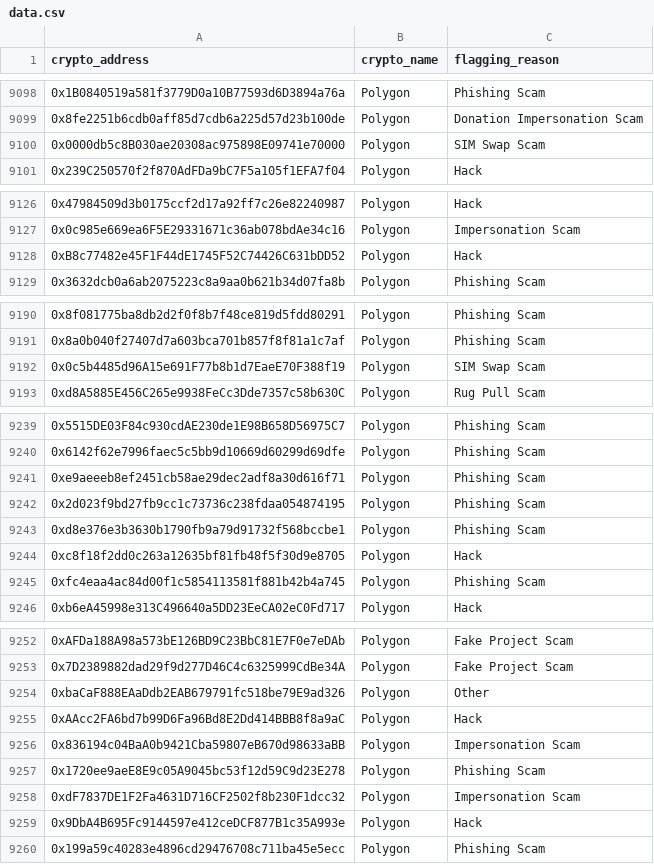
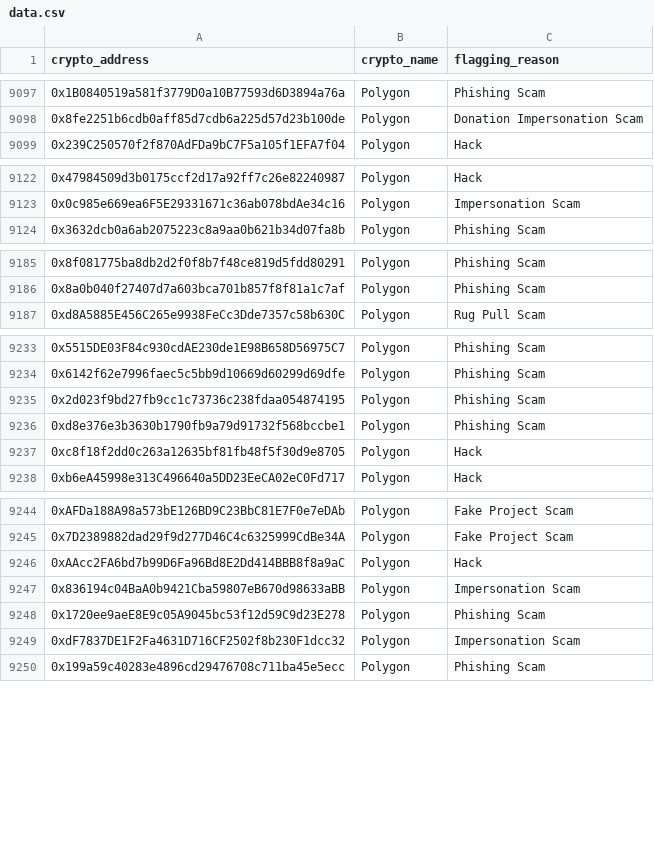
Before and after one commit to umairsiddique3171/flagged-crypto-scraper, a CSV file: data/data.csv, drawn as a sheet; only a part is shown, gaps mark what is left out; the diff covers the shown part only; the diff names each change by its address in the sheet, - before the commit and + after, or states it on an @@ line.

```diff
--- a/data/data.csv
+++ b/data/data.csv
-row 9100: 0x0000db5c8B030ae20308ac975898E09741e70000 | Polygon | SIM Swap Scam
-row 9128: 0xB8c77482e45F1F44dE1745F52C74426C631bDD52 | Polygon | Hack
-row 9192: 0x0c5b4485d96A15e691F77b8b1d7EaeE70F388f19 | Polygon | SIM Swap Scam
-row 9241: 0xe9aeeeb8ef2451cb58ae29dec2adf8a30d616f71 | Polygon | Phishing Scam
-row 9245: 0xfc4eaa4ac84d00f1c5854113581f881b42b4a745 | Polygon | Phishing Scam
-row 9254: 0xbaCaF888EAaDdb2EAB679791fc518be79E9ad326 | Polygon | Other
-row 9259: 0x9DbA4B695Fc9144597e412ceDCF877B1c35A993e | Polygon | Hack
```
Also changed, not shown: 9 removed rows elsewhere in this file, cryptoscraper/cryptoscraper/spiders/data.csv, 1 other file.
